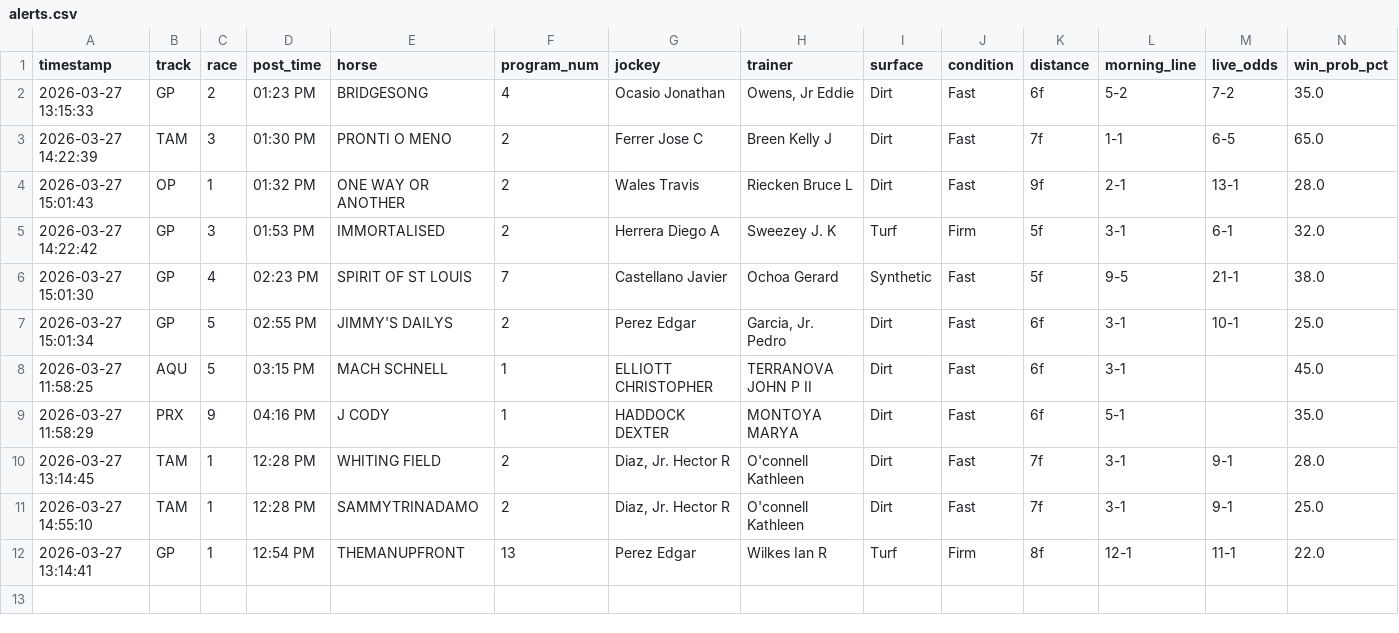
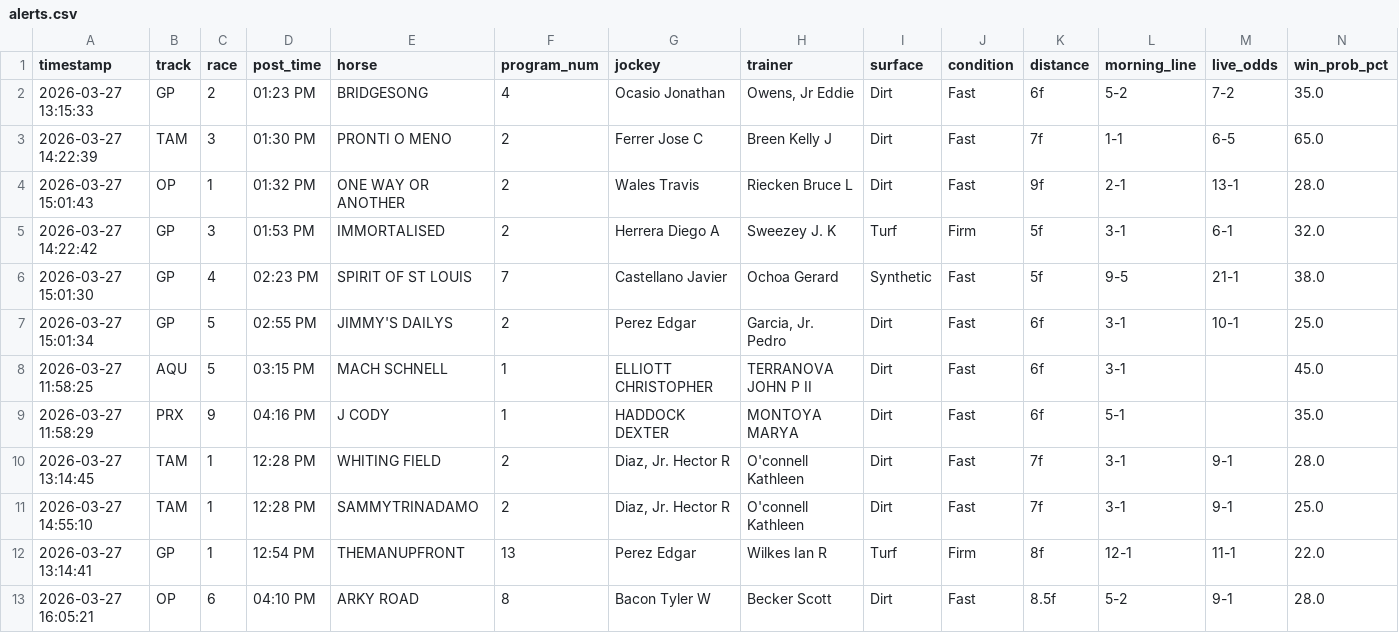
Before and after one commit to levoniuslevon/horse-edge-tips, a CSV file: alerts.csv, drawn as a sheet; only a part is shown; rows hold the shown columns only; the diff names each change by its address in the sheet, - before the commit and + after, or states it on an @@ line.

Commit message:
TIP: ARKY ROAD — Oaklawn Park Race 6

```diff
--- a/alerts.csv
+++ b/alerts.csv
+row 13: 2026-03-27 16:05:21 | OP | 6 | 04:10 PM | ARKY ROAD | 8 | Bacon Tyler W | Becker Scott | Dirt | Fast | 8.5f | 5-2 | 9-1 | 28.0
```
